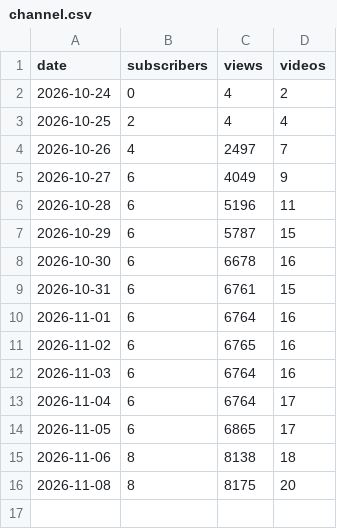
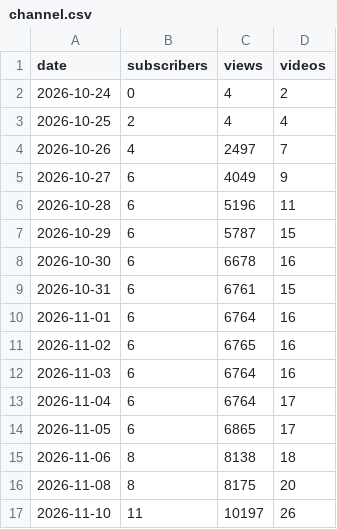
Before and after one commit to bhushan-playzippy/cosmos-pipeline, a CSV file: data/analytics/channel.csv, drawn as a sheet; the diff names each change by its address in the sheet, - before the commit and + after, or states it on an @@ line.

```diff
--- a/data/analytics/channel.csv
+++ b/data/analytics/channel.csv
+row 17: 2026-11-10 | 11 | 10197 | 26
```
Also changed, not shown: data/analytics/traffic.csv, data/analytics/video_analytics.csv, 15 other files.
